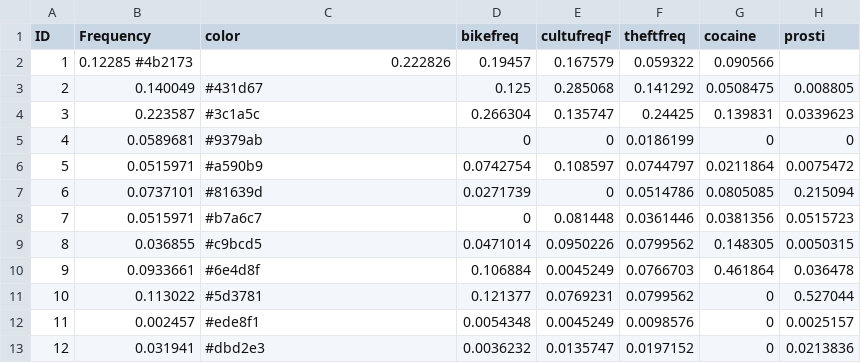
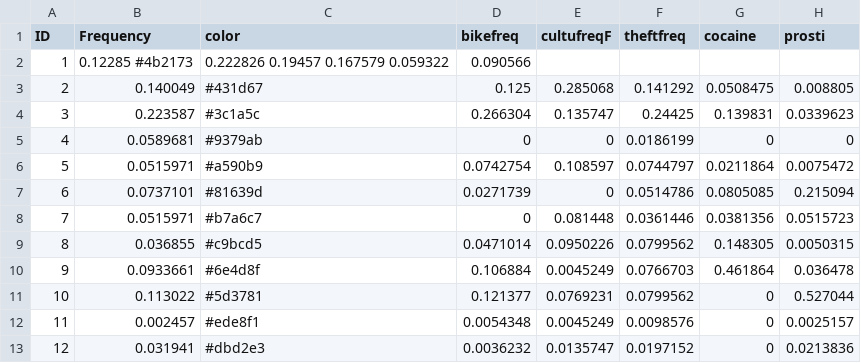
Before and after one commit to laylasun/JS_MidtermRawData, a TSV file: finalSelection/all0.tsv, drawn as a sheet.

Commit message:
Update all0.tsv

```diff
--- a/finalSelection/all0.tsv
+++ b/finalSelection/all0.tsv
@@ -1,3 +1,3 @@
 ID	Frequency	color	bikefreq	cultufreqF	theftfreq	cocaine	prosti
-1	0.12285 #4b2173	0.222826	0.19457	0.167579	0.059322	0.090566
+1	0.12285 #4b2173	0.222826  0.19457 0.167579  0.059322	0.090566
 2	0.140049	#431d67	0.125	0.285068	0.141292	0.0508475	0.008805
```
